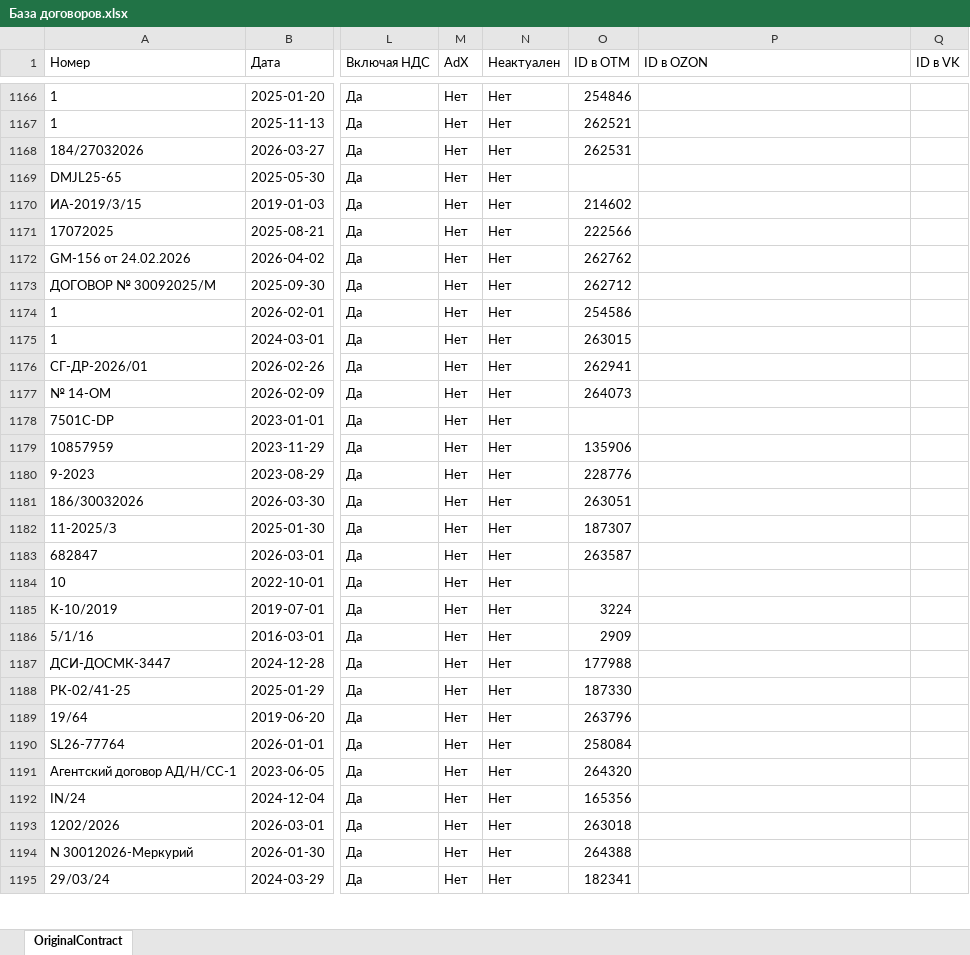
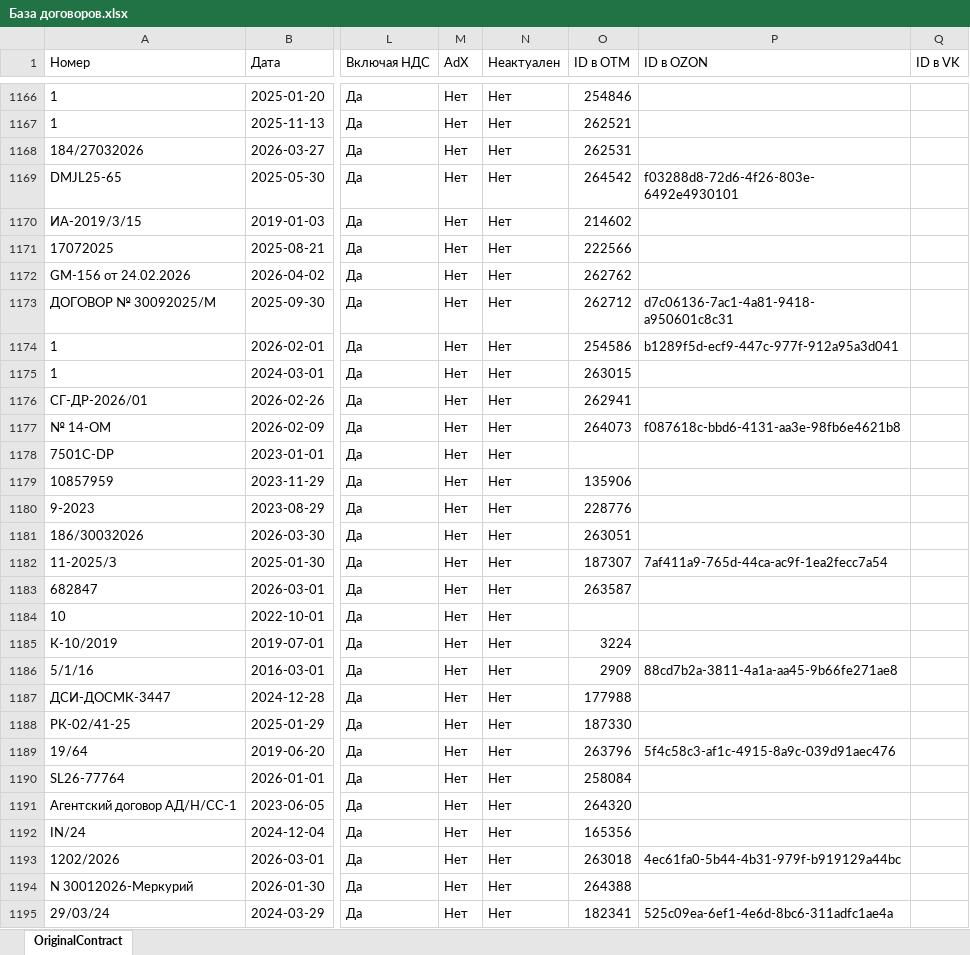
Before and after one commit to rsarychev-astralab/DSP-Data-Tool, an Excel workbook: Справка/База договоров.xlsx, sheet OriginalContract, drawn as a sheet; only a part is shown, gaps mark what is left out; values as stored, in another font and other column widths than the file's, no borders; the diff covers the shown part only; the diff names each change by its address in the sheet, - before the commit and + after, or states it on an @@ line.

```diff
--- a/Справка/База договоров.xlsx (sheet OriginalContract)
+++ b/Справка/База договоров.xlsx (sheet OriginalContract)
-O1169 (ID в OTM): (empty)
+O1169 (ID в OTM): 264542
-P1169 (ID в OZON): (empty)
+P1169 (ID в OZON): f03288d8-72d6-4f26-803e-6492e4930101
-P1173 (ID в OZON): (empty)
+P1173 (ID в OZON): d7c06136-7ac1-4a81-9418-a950601c8c31
-P1174 (ID в OZON): (empty)
+P1174 (ID в OZON): b1289f5d-ecf9-447c-977f-912a95a3d041
-P1177 (ID в OZON): (empty)
+P1177 (ID в OZON): f087618c-bbd6-4131-aa3e-98fb6e4621b8
-P1182 (ID в OZON): (empty)
+P1182 (ID в OZON): 7af411a9-765d-44ca-ac9f-1ea2fecc7a54
-P1186 (ID в OZON): (empty)
+P1186 (ID в OZON): 88cd7b2a-3811-4a1a-aa45-9b66fe271ae8
-P1189 (ID в OZON): (empty)
+P1189 (ID в OZON): 5f4c58c3-af1c-4915-8a9c-039d91aec476
-P1193 (ID в OZON): (empty)
+P1193 (ID в OZON): 4ec61fa0-5b44-4b31-979f-b919129a44bc
-P1195 (ID в OZON): (empty)
+P1195 (ID в OZON): 525c09ea-6ef1-4e6d-8bc6-311adfc1ae4a
```
Also changed, not shown: 97 added rows and 151 edited cells elsewhere in this sheet.
